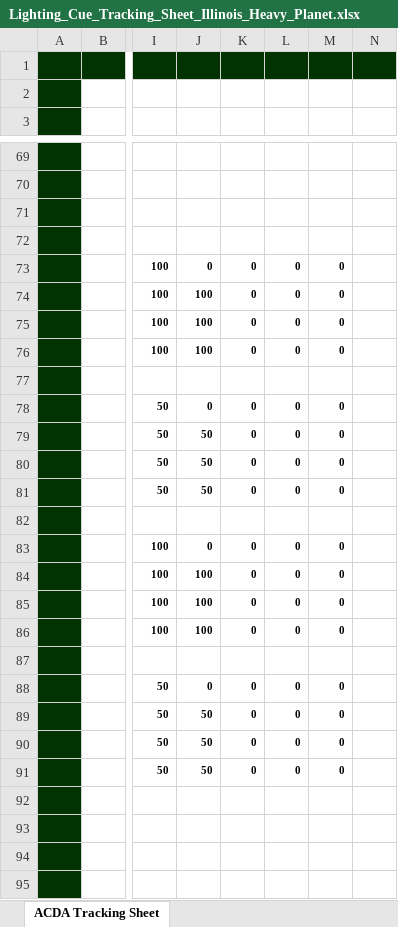
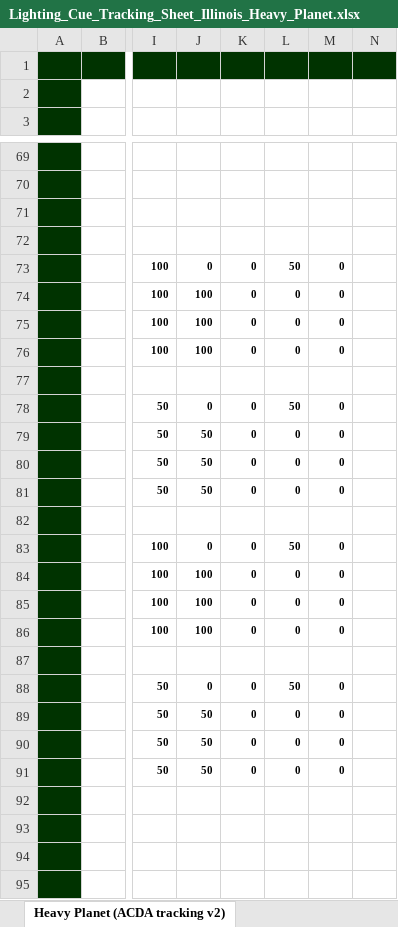
Before and after one commit to benroose/acda_archive, an Excel workbook: submission_forms/illinois_university/Lighting_Cue_Tracking_Sheet_Illinois_Heavy_Planet.xlsx, sheet Heavy Planet (ACDA tracking v2), drawn as a sheet; only a part is shown, gaps mark what is left out; values as stored, in another font and other column widths than the file's, no borders; charts and pictures not drawn; the diff covers the shown part only; the diff names each change by its address in the sheet, - before the commit and + after, or states it on an @@ line.

```diff
--- a/submission_forms/illinois_university/Lighting_Cue_Tracking_Sheet_Illinois_Heavy_Planet.xlsx (sheet Heavy Planet (ACDA tracking v2))
+++ b/submission_forms/illinois_university/Lighting_Cue_Tracking_Sheet_Illinois_Heavy_Planet.xlsx (sheet Heavy Planet (ACDA tracking v2))
-sheet tab: ACDA Tracking Sheet
+sheet tab: Heavy Planet (ACDA tracking v2)
-L73: 0
+L73: 50
-L78: 0
+L78: 50
-L83: 0
+L83: 50
-L88: 0
+L88: 50
```
Also changed, not shown: 1 added row, 1 removed row and 10 edited cells elsewhere in this sheet, formulas that keep their value, submission_forms/illinois_university/Adjudication_Dance_Details_Illinois_Heavy_Planet.xlsx, 1 other file.
